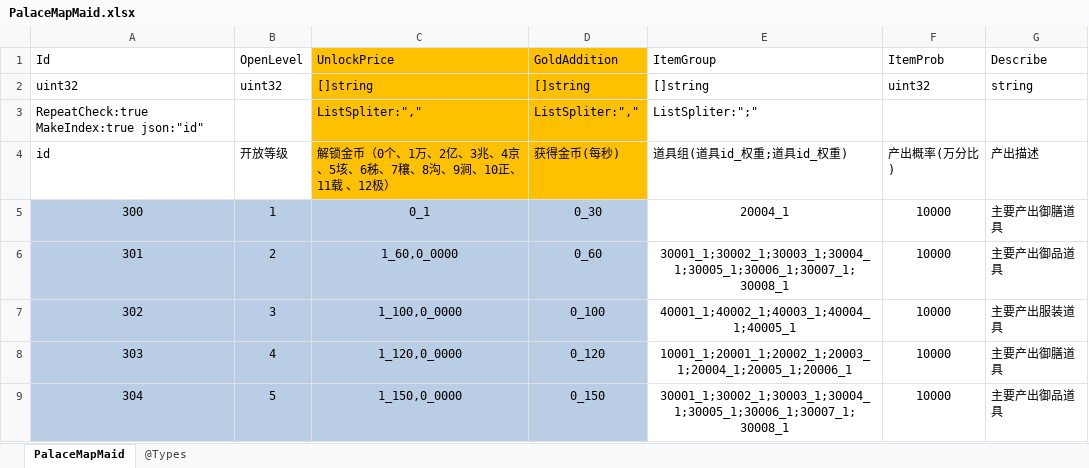
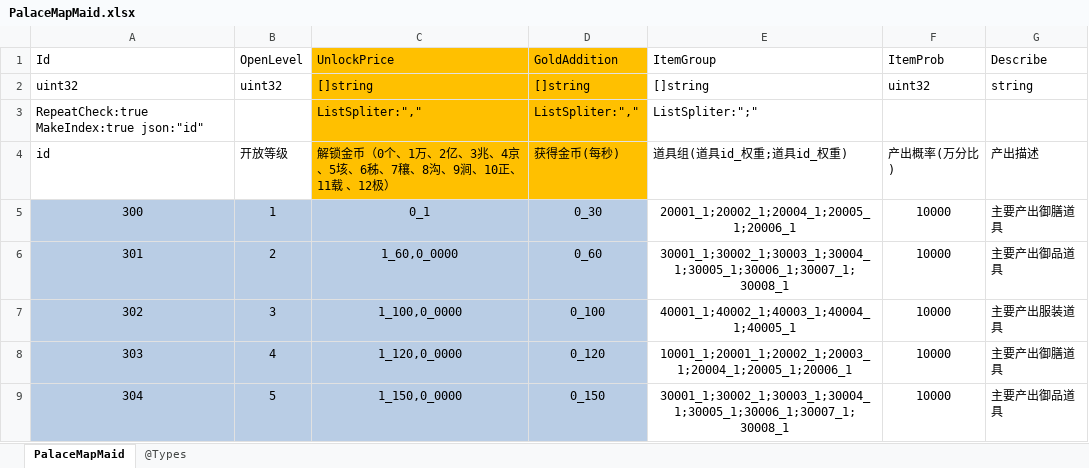
Before and after one commit to gaozhengshuang/familyfight, an Excel workbook: docs/excel/PalaceMapMaid.xlsx, sheet PalaceMapMaid, drawn as a sheet; only a part is shown; values as stored, in another font and other column widths than the file's, no borders; the diff names each change by its address in the sheet, - before the commit and + after, or states it on an @@ line.

```diff
--- a/docs/excel/PalaceMapMaid.xlsx (sheet PalaceMapMaid)
+++ b/docs/excel/PalaceMapMaid.xlsx (sheet PalaceMapMaid)
-E5 (ItemGroup): 20004_1
+E5 (ItemGroup): 20001_1;20002_1;20004_1;20005_1;20006_1
```
Also changed, not shown: docs/excel/Travel.xlsx.
